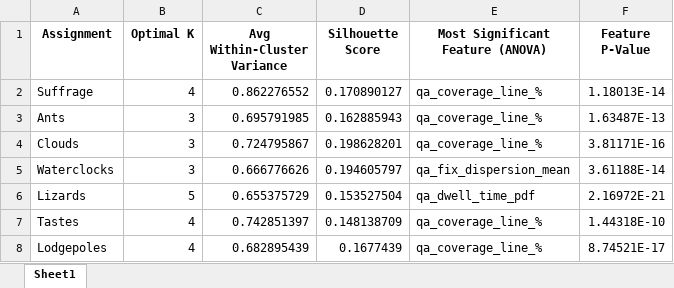
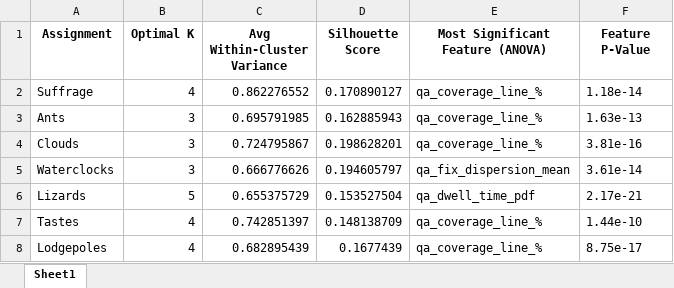
Before and after one commit to edavalosanaya/LLMsAsEducationalAnalysts, an Excel workbook: data/output/cluster_metrics_kmeans.xlsx, sheet Sheet1, drawn as a sheet; values as stored, in another font and other column widths than the file's, no borders; the diff names each change by its address in the sheet, - before the commit and + after, or states it on an @@ line.

Commit message:
Added more methods for clustering.

```diff
--- a/data/output/cluster_metrics_kmeans.xlsx (sheet Sheet1)
+++ b/data/output/cluster_metrics_kmeans.xlsx (sheet Sheet1)
-F2 (Feature P-Value): 1.18013E-14
+F2 (Feature P-Value): 1.18e-14
-F3 (Feature P-Value): 1.63487E-13
+F3 (Feature P-Value): 1.63e-13
-F4 (Feature P-Value): 3.81171E-16
+F4 (Feature P-Value): 3.81e-16
-F5 (Feature P-Value): 3.61188E-14
+F5 (Feature P-Value): 3.61e-14
-F6 (Feature P-Value): 2.16972E-21
+F6 (Feature P-Value): 2.17e-21
-F7 (Feature P-Value): 1.44318E-10
+F7 (Feature P-Value): 1.44e-10
-F8 (Feature P-Value): 8.74521E-17
+F8 (Feature P-Value): 8.75e-17
```
Also changed, not shown: data/output/cluster_metrics_dbscan.xlsx, 35 other files.
